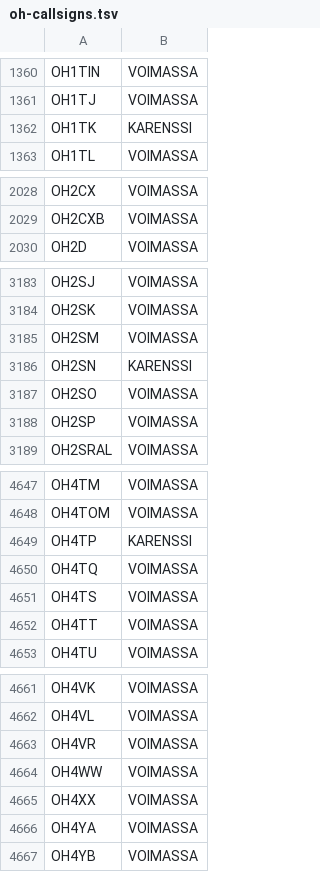
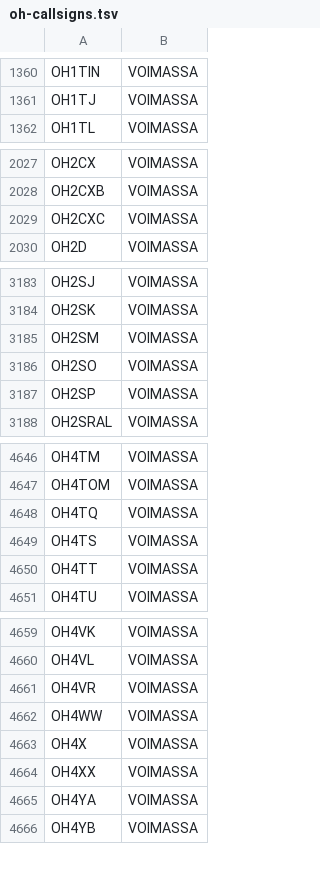
Before and after one commit to OH6AD/koolit, a TSV file: oh-callsigns.tsv, drawn as a sheet; only a part is shown, gaps mark what is left out; removed rows and columns are numbered as before the commit, all else as after; the diff covers the shown part only; the diff names each change by its address in the sheet, - before the commit and + after, or states it on an @@ line.

Commit message:
Update call signs

```diff
--- a/oh-callsigns.tsv
+++ b/oh-callsigns.tsv
-row 1362: OH1TK | KARENSSI
+row 2029: OH2CXC | VOIMASSA
-row 3186: OH2SN | KARENSSI
-row 4649: OH4TP | KARENSSI
+row 4663: OH4X | VOIMASSA
```
Also changed, not shown: 2 edited cells elsewhere in this file.
